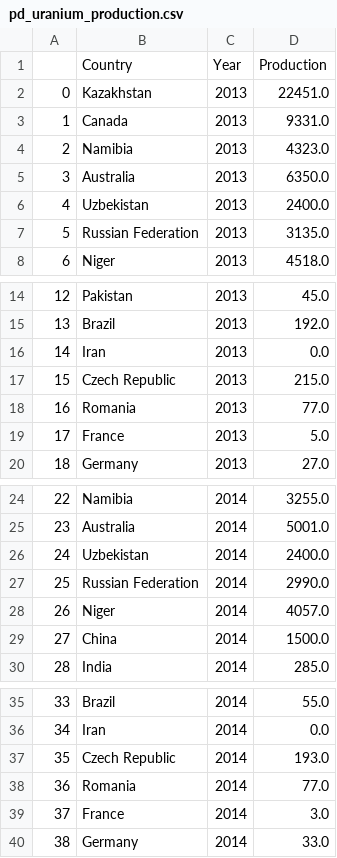
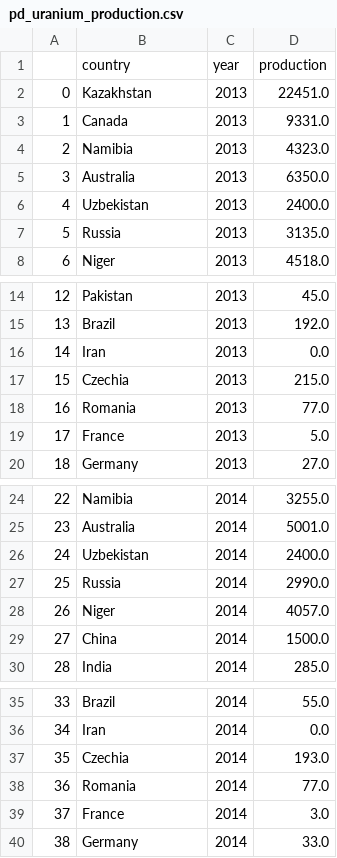
Before and after one commit to ShahriyarHuseynli/ShahriyarHuseynli.github.io, a CSV file: pd_uranium_production.csv, drawn as a sheet; only a part is shown, gaps mark what is left out; the diff covers the shown part only.

Commit message:
Add files via upload

```diff
--- a/pd_uranium_production.csv
+++ b/pd_uranium_production.csv
@@ -1,2 +1,2 @@
-,Country,Year,Production
+,country,year,production
 0,Kazakhstan,2013,22451.0
@@ -6,3 +6,3 @@
 4,Uzbekistan,2013,2400.0
-5,Russian Federation,2013,3135.0
+5,Russia,2013,3135.0
 6,Niger,2013,4518.0
@@ -16,3 +16,3 @@
 14,Iran,2013,0.0
-15,Czech Republic,2013,215.0
+15,Czechia,2013,215.0
 16,Romania,2013,77.0
@@ -26,3 +26,3 @@
 24,Uzbekistan,2014,2400.0
-25,Russian Federation,2014,2990.0
+25,Russia,2014,2990.0
 26,Niger,2014,4057.0
@@ -36,3 +36,3 @@
 34,Iran,2014,0.0
-35,Czech Republic,2014,193.0
+35,Czechia,2014,193.0
 36,Romania,2014,77.0
```
Also changed, not shown: 16 edited cells elsewhere in this file.
